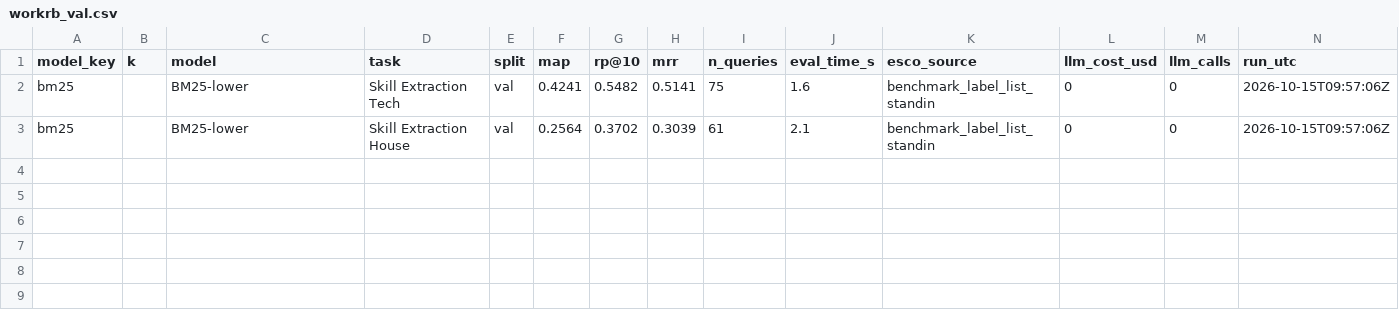
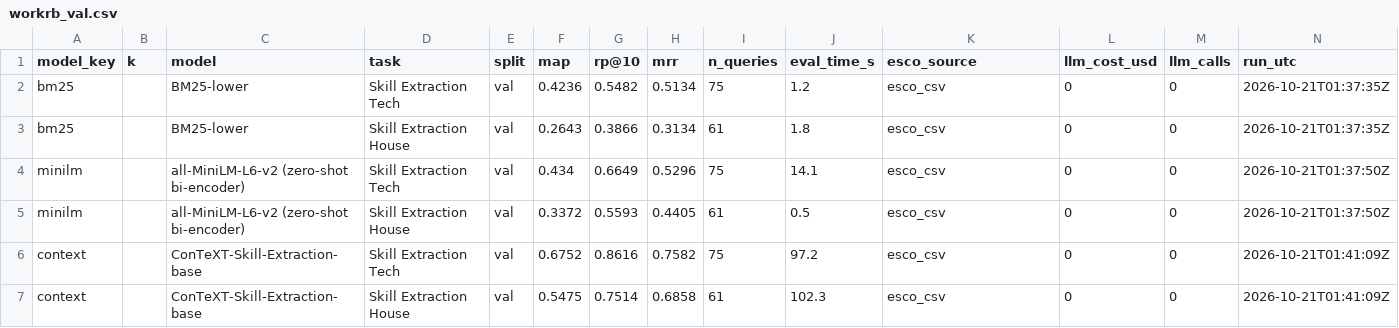
Before and after one commit to MohanLi/skill-match-copilot, a CSV file: results/p2/workrb_val.csv, drawn as a sheet.

```diff
--- a/results/p2/workrb_val.csv
+++ b/results/p2/workrb_val.csv
@@ -1,3 +1,7 @@
 model_key,k,model,task,split,map,rp@10,mrr,n_queries,eval_time_s,esco_source,llm_cost_usd,llm_calls,run_utc
-bm25,,BM25-lower,Skill Extraction Tech,val,0.4241,0.5482,0.5141,75,1.6,benchmark_label_list_standin,0,0,2026-10-15T09:57:06Z
-bm25,,BM25-lower,Skill Extraction House,val,0.2564,0.3702,0.3039,61,2.1,benchmark_label_list_standin,0,0,2026-10-15T09:57:06Z
+bm25,,BM25-lower,Skill Extraction Tech,val,0.4236,0.5482,0.5134,75,1.2,esco_csv,0,0,2026-10-21T01:37:35Z
+bm25,,BM25-lower,Skill Extraction House,val,0.2643,0.3866,0.3134,61,1.8,esco_csv,0,0,2026-10-21T01:37:35Z
+minilm,,all-MiniLM-L6-v2 (zero-shot bi-encoder),Skill Extraction Tech,val,0.434,0.6649,0.5296,75,14.1,esco_csv,0,0,2026-10-21T01:37:50Z
+minilm,,all-MiniLM-L6-v2 (zero-shot bi-encoder),Skill Extraction House,val,0.3372,0.5593,0.4405,61,0.5,esco_csv,0,0,2026-10-21T01:37:50Z
+context,,ConTeXT-Skill-Extraction-base,Skill Extraction Tech,val,0.6752,0.8616,0.7582,75,97.2,esco_csv,0,0,2026-10-21T01:41:09Z
+context,,ConTeXT-Skill-Extraction-base,Skill Extraction House,val,0.5475,0.7514,0.6858,61,102.3,esco_csv,0,0,2026-10-21T01:41:09Z
```
Also changed, not shown: results/p1/errors_test.csv, results/p1/metrics_summary_test.csv, 33 other files.
